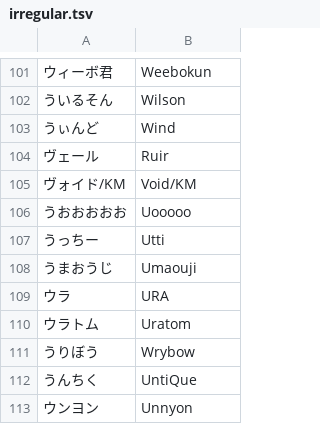
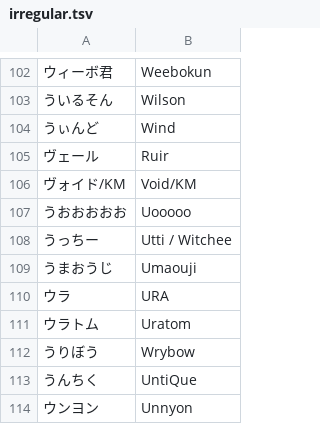
Before and after one commit to kenniky/smashgg-japanese-romanizer, a TSV file: irregular.tsv, drawn as a sheet; only a part is shown, gaps mark what is left out; addresses are those after the commit; the diff covers the shown part only; the diff names each change by its address in the sheet, - before the commit and + after, or states it on an @@ line.

```diff
--- a/irregular.tsv
+++ b/irregular.tsv
-B108: Utti
+B108: Utti / Witchee
```
Also changed, not shown: 8 added rows, 1 removed row and 2 edited cells elsewhere in this file.
